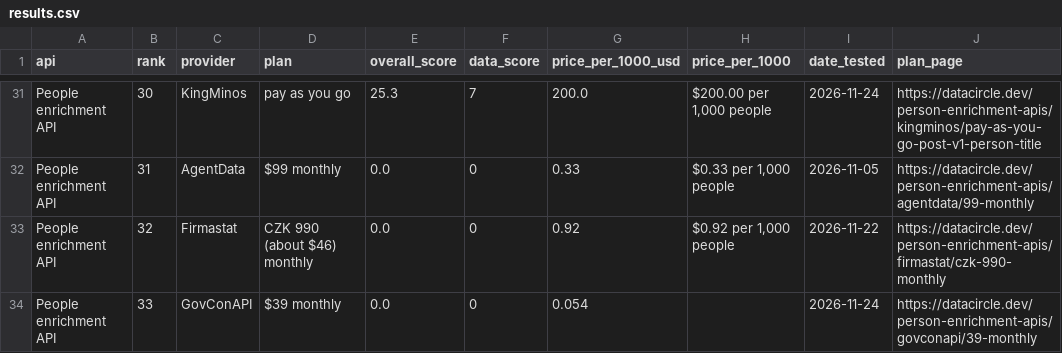
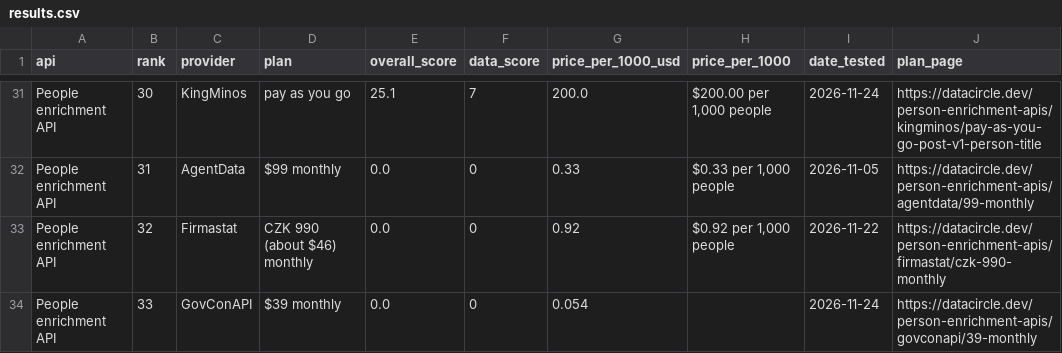
Before and after one commit to waynehamadi/best-people-enrichment-api, a CSV file: results.csv, drawn as a sheet; only a part is shown, gaps mark what is left out; the diff covers the shown part only; the diff names each change by its address in the sheet, - before the commit and + after, or states it on an @@ line.

```diff
--- a/results.csv
+++ b/results.csv
-E31 (overall_score): 25.3
+E31 (overall_score): 25.1
```
Also changed, not shown: 27 edited cells elsewhere in this file, 1 other file.
